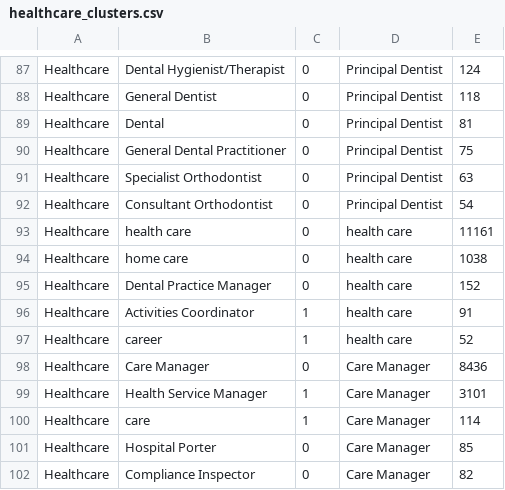
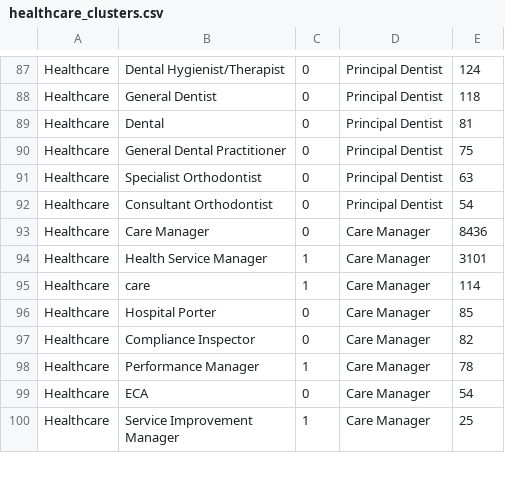
Before and after one commit to devm1023/GeekTalentDB, a CSV file: res/clustering-data/healthcare_clusters.csv, drawn as a sheet; only a part is shown, gaps mark what is left out; the shorter side is filled out with more unchanged rows; the diff names each change by its address in the sheet, - before the commit and + after, or states it on an @@ line.

Commit message:
'health care' cluster removed from cluster skill and clusters files.

```diff
--- a/res/clustering-data/healthcare_clusters.csv
+++ b/res/clustering-data/healthcare_clusters.csv
-row 93: Healthcare | health care | 0 | health care | 11161
-row 94: Healthcare | home care | 0 | health care | 1038
-row 95: Healthcare | Dental Practice Manager | 0 | health care | 152
-row 96: Healthcare | Activities Coordinator | 1 | health care | 91
-row 97: Healthcare | career | 1 | health care | 52
```
Also changed, not shown: 1 other file.
